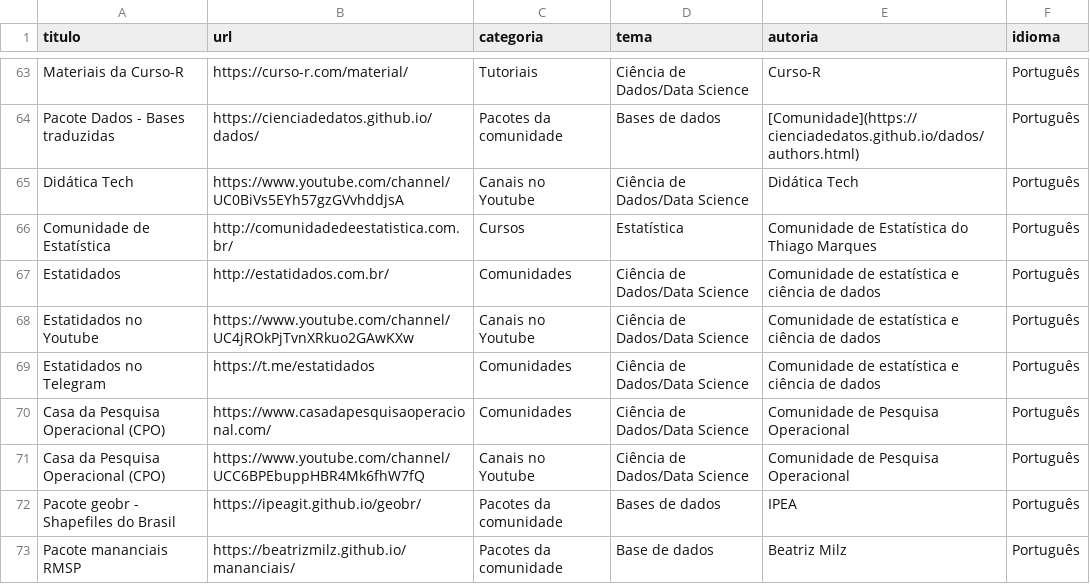
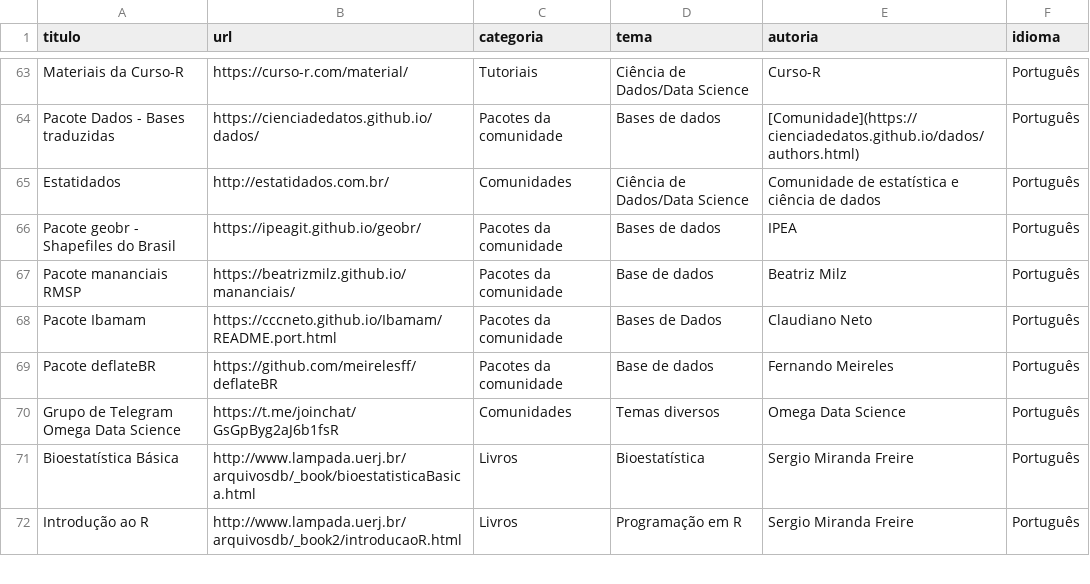
Before and after one commit to beatrizmilz/materiais_estudo_R, a CSV file: inst/dados.csv, drawn as a sheet; only a part is shown, gaps mark what is left out; the shorter side is filled out with more unchanged rows.

Commit message:
tira alguns duplicados, e outros que nao tem foco em R

```diff
--- a/inst/dados.csv
+++ b/inst/dados.csv
@@ -64,9 +64,3 @@ Materiais da Curso-R,https://curso-r.com/material/,Tutoriais,Ciência de Dados/D
 Pacote Dados - Bases traduzidas,https://cienciadedatos.github.io/dados/,Pacotes da comunidade,Bases de dados,[Comunidade](https://cienciadedatos.github.io/dados/authors.html),Português
-Didática Tech,https://www.youtube.com/channel/UC0BiVs5EYh57gzGVvhddjsA,Canais no Youtube,Ciência de Dados/Data Science,Didática Tech,Português
-Comunidade de Estatística,http://comunidadedeestatistica.com.br/,Cursos,Estatística,Comunidade de Estatística do Thiago Marques,Português
 Estatidados,http://estatidados.com.br/,Comunidades,Ciência de Dados/Data Science,Comunidade de estatística e ciência de dados,Português
-Estatidados no Youtube,https://www.youtube.com/channel/UC4jROkPjTvnXRkuo2GAwKXw,Canais no Youtube,Ciência de Dados/Data Science,Comunidade de estatística e ciência de dados,Português
-Estatidados no Telegram,https://t.me/estatidados,Comunidades,Ciência de Dados/Data Science,Comunidade de estatística e ciência de dados,Português
-Casa da Pesquisa Operacional (CPO),https://www.casadapesquisaoperacional.com/,Comunidades,Ciência de Dados/Data Science,Comunidade de Pesquisa Operacional,Português
-Casa da Pesquisa Operacional (CPO),https://www.youtube.com/channel/UCC6BPEbuppHBR4Mk6fhW7fQ,Canais no Youtube,Ciência de Dados/Data Science,Comunidade de Pesquisa Operacional,Português
 Pacote geobr - Shapefiles do Brasil,https://ipeagit.github.io/geobr/,Pacotes da comunidade,Bases de dados,IPEA,Português
```
